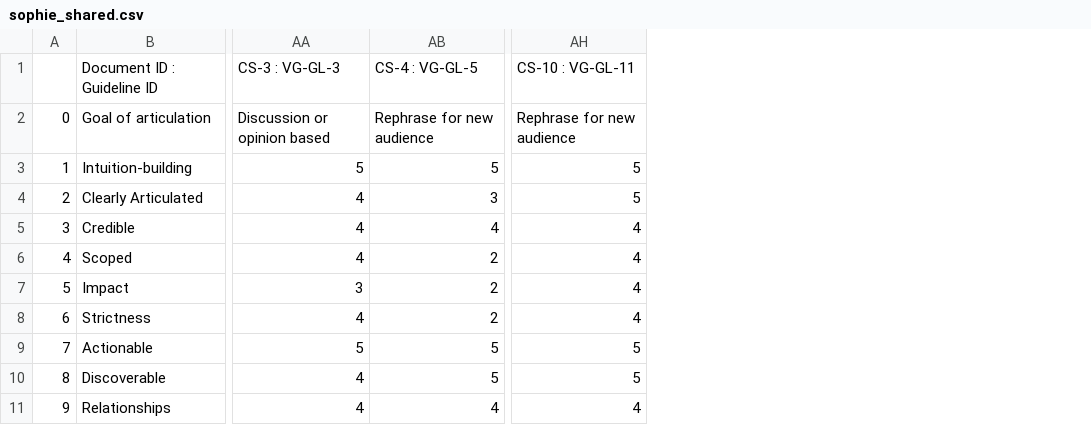
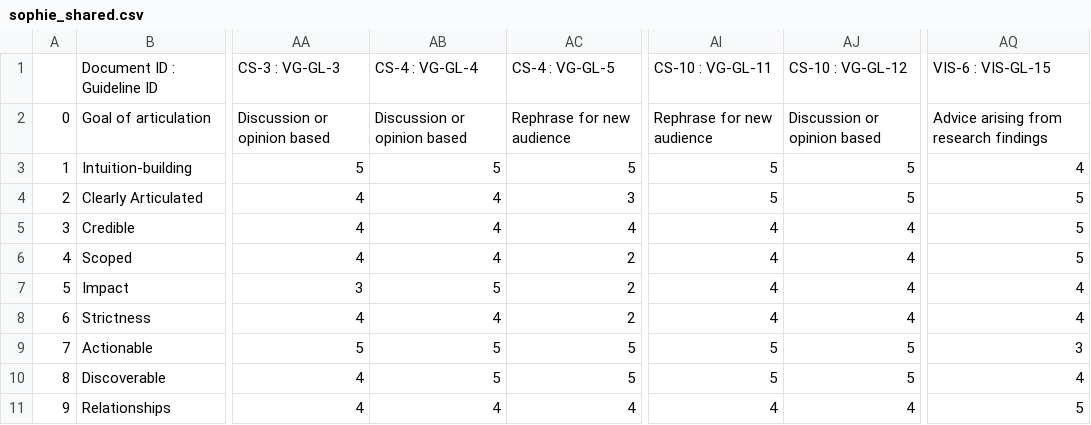
Before and after one commit to cwyn5/EuroVis26-properties, a CSV file: sophie_shared.csv, drawn as a sheet; only a part is shown, gaps mark what is left out; the diff names each change by its address in the sheet, - before the commit and + after, or states it on an @@ line.

Commit message:
Sophie's analysis

```diff
--- a/sophie_shared.csv
+++ b/sophie_shared.csv
+column AB, rows 1-11: CS-4 : VG-GL-4 | Discussion or opinion based | 5 | 4 | 4 | 4 | 5 | 4 | 5 | 5 | 4
+column AJ, rows 1-11: CS-10 : VG-GL-12 | Discussion or opinion based | 5 | 5 | 4 | 4 | 4 | 4 | 5 | 5 | 4
+column AQ, rows 1-11: VIS-6 : VIS-GL-15 | Advice arising from research findings | 4 | 5 | 5 | 5 | 4 | 4 | 3 | 4 | 5
```
Also changed, not shown: cat_shared.csv, 11 other files.
